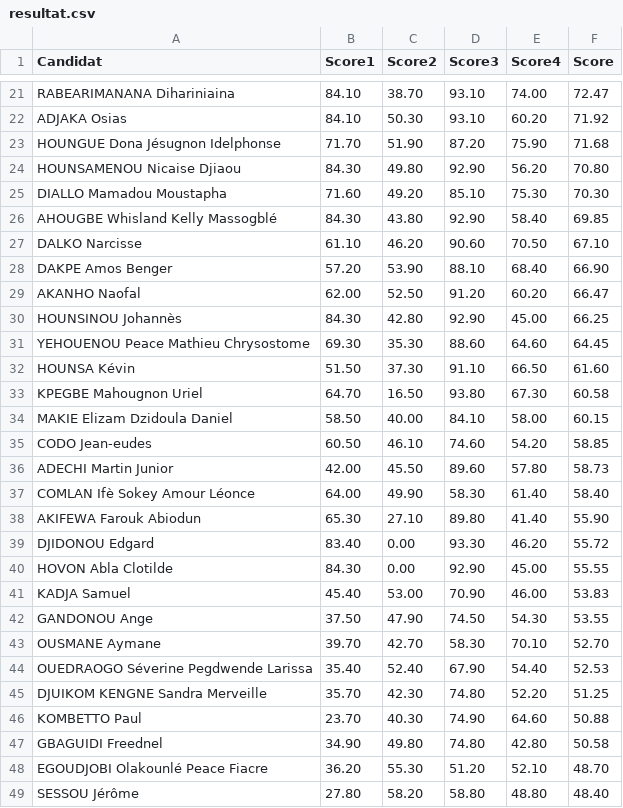
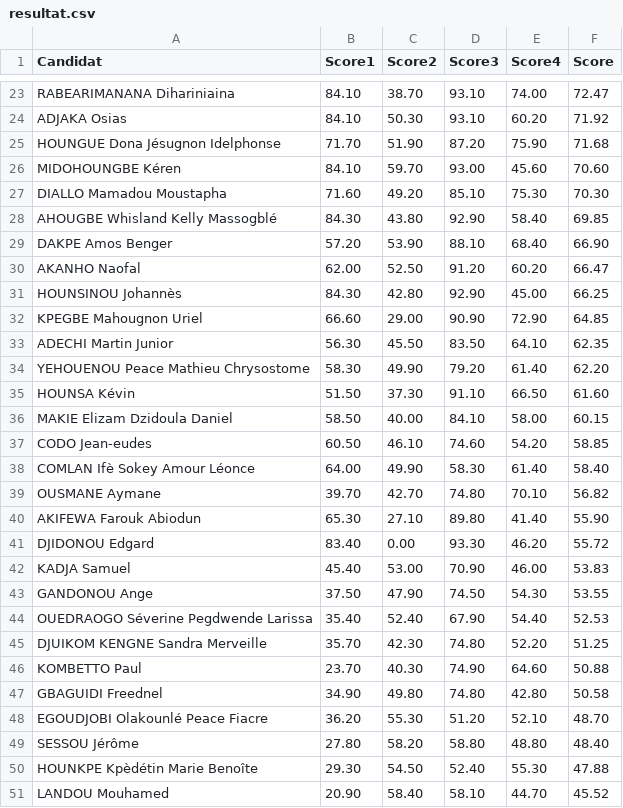
Before and after one commit to JospinJudes/jospinjudes.github.io, a CSV file: assets/data/resultat.csv, drawn as a sheet; only a part is shown, gaps mark what is left out; the shorter side is filled out with more unchanged rows; the diff covers the shown part only.

```diff
--- a/assets/data/resultat.csv
+++ b/assets/data/resultat.csv
@@ -23,6 +25,5 @@ ADJAKA Osias,84.10,50.30,93.10,60.20,71.92
 HOUNGUE Dona Jésugnon Idelphonse,71.70,51.90,87.20,75.90,71.68
-HOUNSAMENOU Nicaise Djiaou,84.30,49.80,92.90,56.20,70.80
+MIDOHOUNGBE Kéren,84.10,59.70,93.00,45.60,70.60
 DIALLO Mamadou Moustapha,71.60,49.20,85.10,75.30,70.30
 AHOUGBE Whisland Kelly Massogblé,84.30,43.80,92.90,58.40,69.85
-DALKO Narcisse,61.10,46.20,90.60,70.50,67.10
 DAKPE Amos Benger,57.20,53.90,88.10,68.40,66.90
@@ -30,15 +31,14 @@ AKANHO Naofal,62.00,52.50,91.20,60.20,66.47
 HOUNSINOU Johannès,84.30,42.80,92.90,45.00,66.25
-YEHOUENOU Peace Mathieu Chrysostome,69.30,35.30,88.60,64.60,64.45
+KPEGBE Mahougnon Uriel,66.60,29.00,90.90,72.90,64.85
+ADECHI Martin Junior,56.30,45.50,83.50,64.10,62.35
+YEHOUENOU Peace Mathieu Chrysostome,58.30,49.90,79.20,61.40,62.20
 HOUNSA Kévin,51.50,37.30,91.10,66.50,61.60
-KPEGBE Mahougnon Uriel,64.70,16.50,93.80,67.30,60.58
 MAKIE Elizam Dzidoula Daniel,58.50,40.00,84.10,58.00,60.15
 CODO Jean-eudes,60.50,46.10,74.60,54.20,58.85
-ADECHI Martin Junior,42.00,45.50,89.60,57.80,58.73
 COMLAN Ifè Sokey Amour Léonce,64.00,49.90,58.30,61.40,58.40
+OUSMANE Aymane,39.70,42.70,74.80,70.10,56.82
 AKIFEWA Farouk Abiodun,65.30,27.10,89.80,41.40,55.90
 DJIDONOU Edgard,83.40,0.00,93.30,46.20,55.72
-HOVON Abla Clotilde,84.30,0.00,92.90,45.00,55.55
 KADJA Samuel,45.40,53.00,70.90,46.00,53.83
 GANDONOU Ange,37.50,47.90,74.50,54.30,53.55
-OUSMANE Aymane,39.70,42.70,58.30,70.10,52.70
 OUEDRAOGO Séverine Pegdwende Larissa,35.40,52.40,67.90,54.40,52.53
```
Also changed, not shown: 7 added rows, 6 removed rows, 4 moved rows and 17 edited cells elsewhere in this file.
